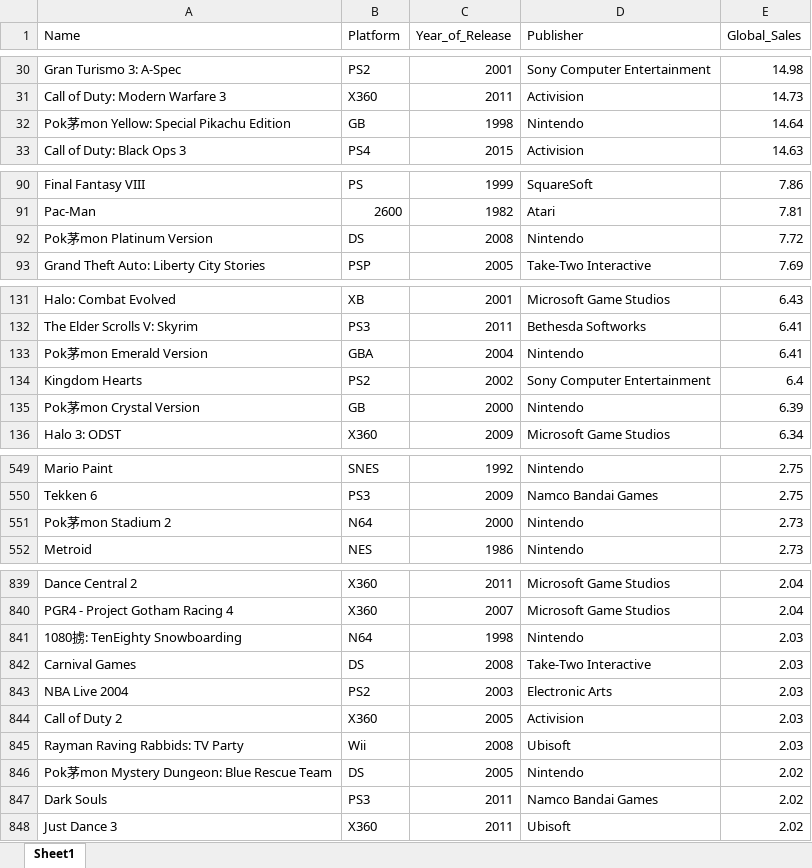
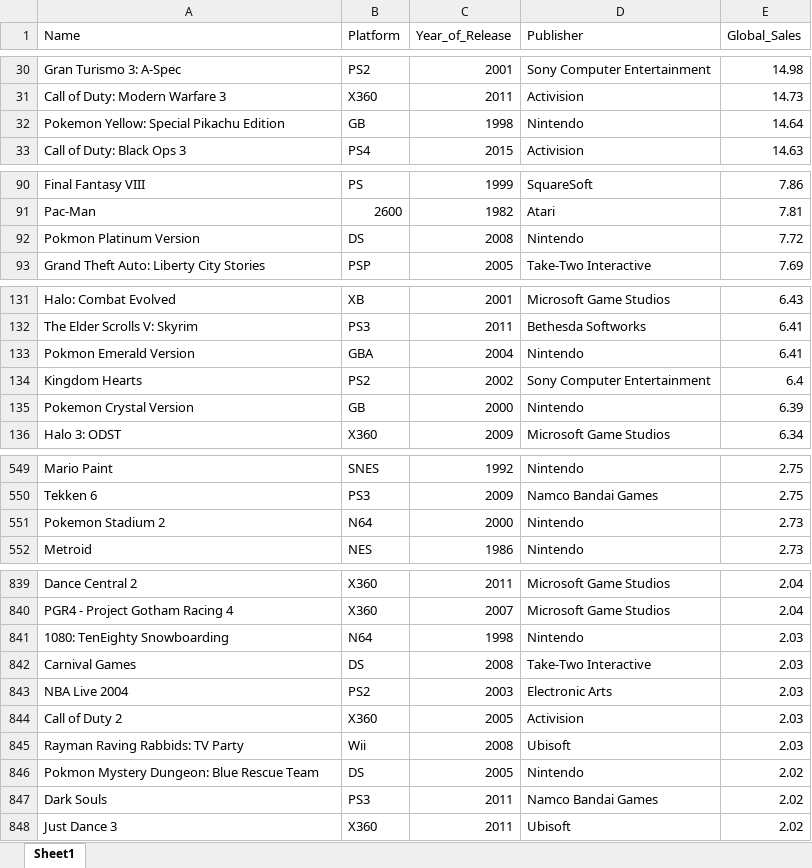
Before and after one commit to DDyao/5513-assignement---DIYAO-CHEN, an Excel workbook: Data/video_games_sales.xlsx, sheet Sheet1, drawn as a sheet; only a part is shown, gaps mark what is left out; values as stored, in another font and other column widths than the file's, no borders; the diff covers the shown part only; the diff names each change by its address in the sheet, - before the commit and + after, or states it on an @@ line.

Commit message:
Corrected some wrong names
Some games have Chinese characters in their names

```diff
--- a/Data/video_games_sales.xlsx (sheet Sheet1)
+++ b/Data/video_games_sales.xlsx (sheet Sheet1)
-A32 (Name): Pok茅mon Yellow: Special Pikachu Edition
+A32 (Name): Pokemon Yellow: Special Pikachu Edition
-A92 (Name): Pok茅mon Platinum Version
+A92 (Name): Pokmon Platinum Version
-A133 (Name): Pok茅mon Emerald Version
+A133 (Name): Pokmon Emerald Version
-A135 (Name): Pok茅mon Crystal Version
+A135 (Name): Pokemon Crystal Version
-A551 (Name): Pok茅mon Stadium 2
+A551 (Name): Pokemon Stadium 2
-A841 (Name): 1080掳: TenEighty Snowboarding
+A841 (Name): 1080: TenEighty Snowboarding
-A846 (Name): Pok茅mon Mystery Dungeon: Blue Rescue Team
+A846 (Name): Pokmon Mystery Dungeon: Blue Rescue Team
```
Also changed, not shown: 1 edited cell elsewhere in this sheet.
